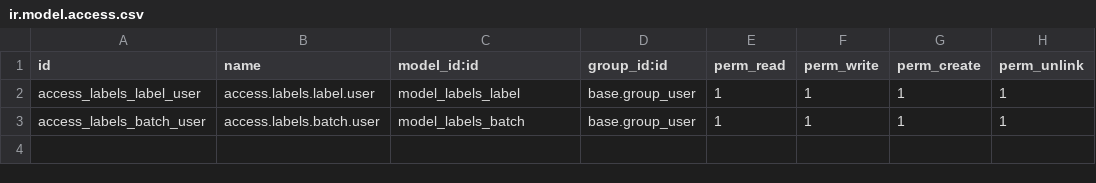
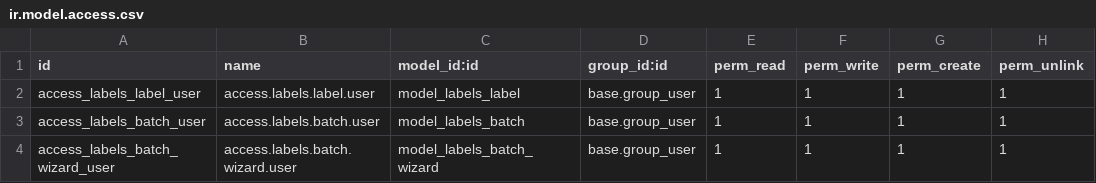
Before and after one commit to multidoorlock/odoo-old, a CSV file: labels/security/ir.model.access.csv, drawn as a sheet; the diff names each change by its address in the sheet, - before the commit and + after, or states it on an @@ line.

Commit message:
Itay Yosef / labels v2

```diff
--- a/labels/security/ir.model.access.csv
+++ b/labels/security/ir.model.access.csv
+row 4: access_labels_batch_wizard_user | access.labels.batch.wizard.user | model_labels_batch_wizard | base.group_user | 1 | 1 | 1 | 1
```
Also changed, not shown: 6 other files.
